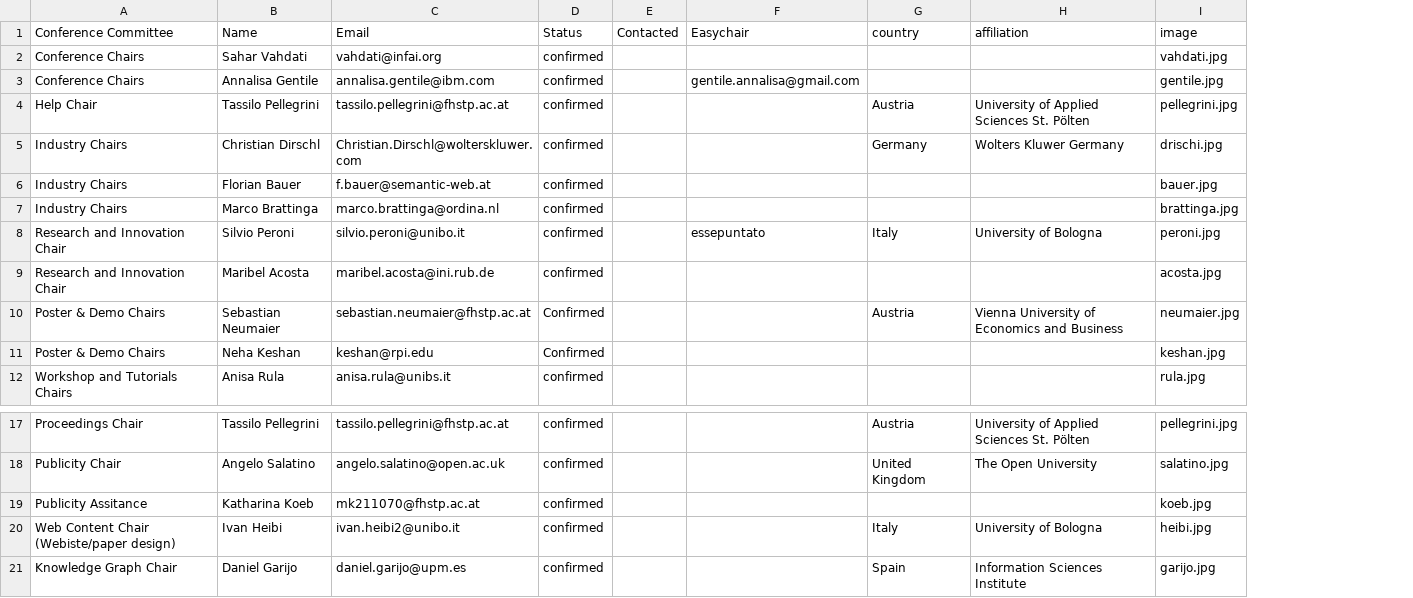
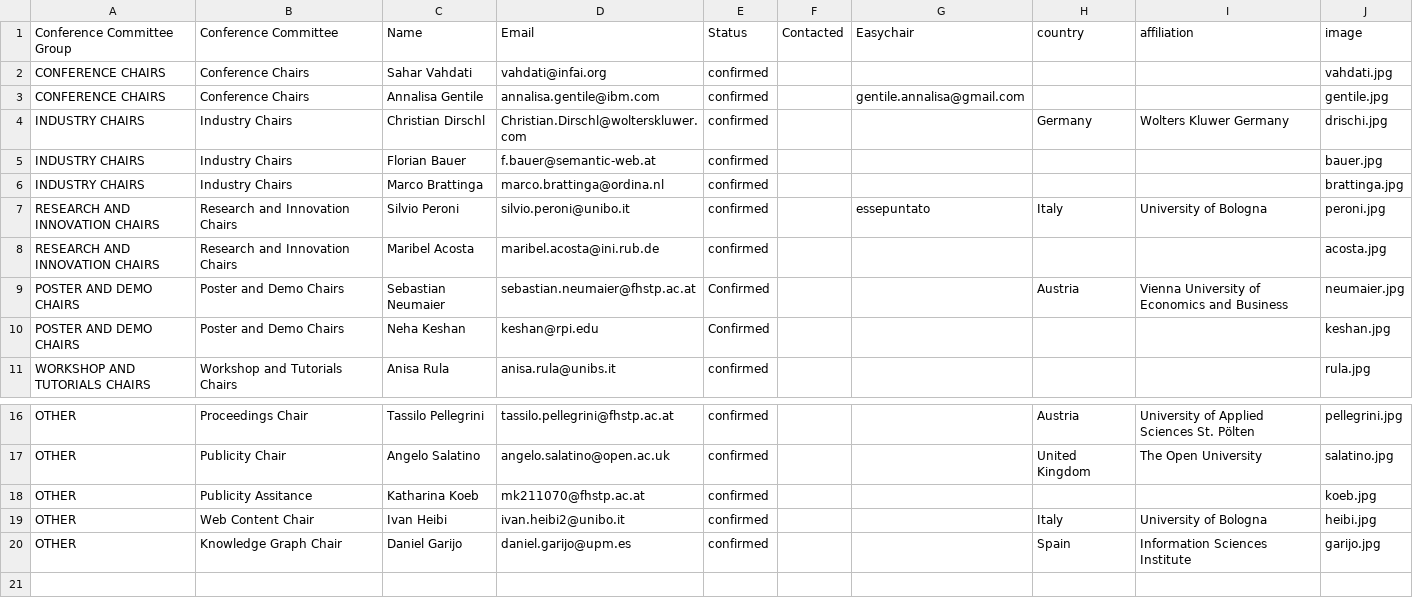
Before and after one commit to SEMANTiCS-org/semantics-org.github.io, a CSV file: content/oc.csv, drawn as a sheet; only a part is shown, gaps mark what is left out; removed rows and columns are numbered as before the commit, all else as after; the diff names each change by its address in the sheet, - before the commit and + after, or states it on an @@ line.

```diff
--- a/content/oc.csv
+++ b/content/oc.csv
+column A (Conference Committee Group), rows 2-11: CONFERENCE CHAIRS | CONFERENCE CHAIRS | INDUSTRY CHAIRS | INDUSTRY CHAIRS | INDUSTRY CHAIRS | RESEARCH AND INNOVATION CHAIRS | RESEARCH AND INNOVATION CHAIRS | POSTER AND DEMO CHAIRS | POSTER AND DEMO CHAIRS | WORKSHOP AND TUTORIALS CHAIRS; rows 16-20: all OTHER
-row 4: Help Chair | Tassilo Pellegrini | tassilo.pellegrini@fhstp.ac.at | confirmed |  |  | Austria | University of Applied Sciences St. Pölten | pellegrini.jpg
-B7:B8 (Conference Committee): Research and Innovation Chair
+B7:B8 (Conference Committee): Research and Innovation Chairs
-B9:B10 (Conference Committee): Poster & Demo Chairs
+B9:B10 (Conference Committee): Poster and Demo Chairs
-B19 (Conference Committee): Web Content Chair (Webiste/paper design)
+B19 (Conference Committee): Web Content Chair
```
Also changed, not shown: content/partners.csv, 16 other files.
